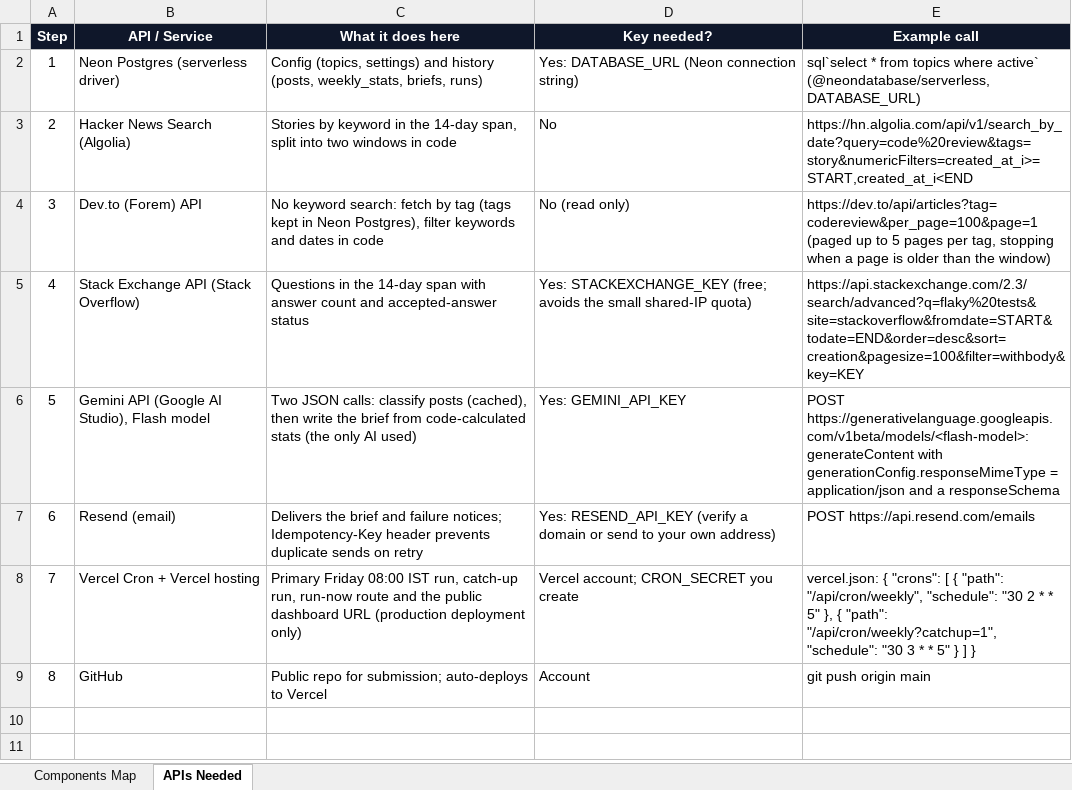
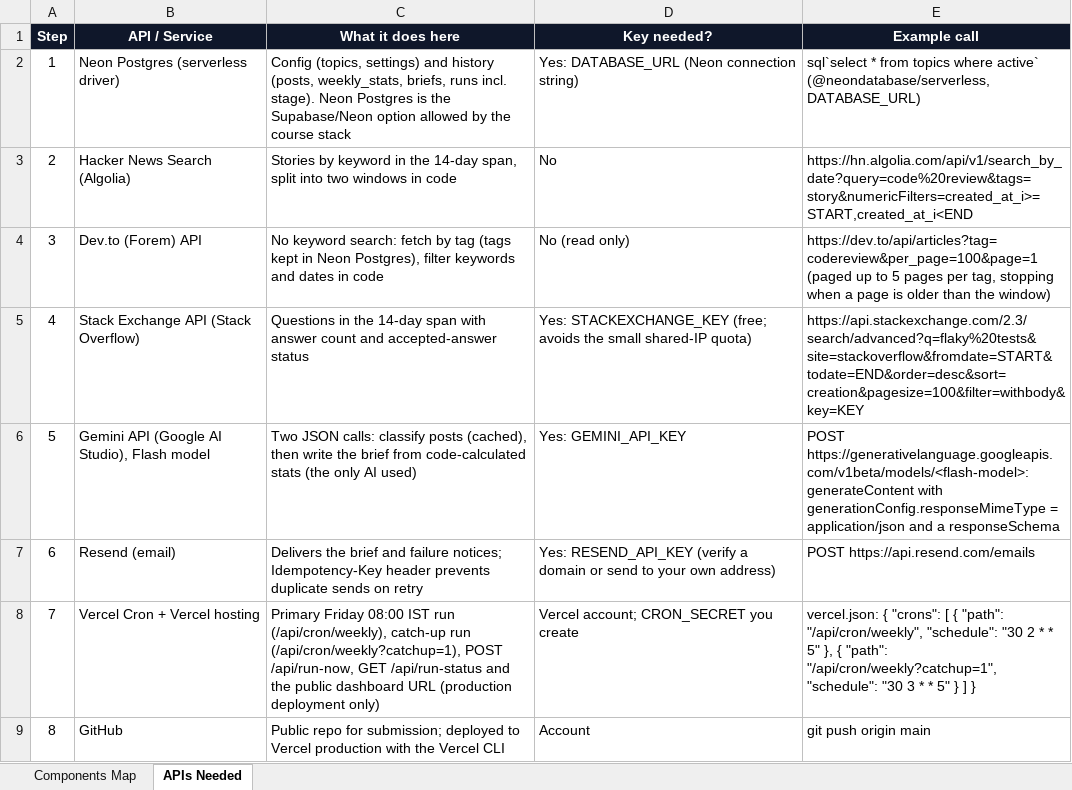
Before and after one commit to radhikapuranik/Term-1-Assignment-Developers-, an Excel workbook: PM_Developer_Assignment_Components_Map.xlsx, sheet APIs Needed, drawn as a sheet; values as stored, in another font and other column widths than the file's, no borders; the diff names each change by its address in the sheet, - before the commit and + after, or states it on an @@ line.

```diff
--- a/PM_Developer_Assignment_Components_Map.xlsx (sheet APIs Needed)
+++ b/PM_Developer_Assignment_Components_Map.xlsx (sheet APIs Needed)
-C2 (What it does here): …weekly_stats, briefs, runs)
+C2 (What it does here): …weekly_stats, briefs, runs incl. stage). Neon Postgres is the Supabase/Neon option allowed by the course stack
-C8 (What it does here): …08:00 IST run, catch-up run, run-now route and the…
+C8 (What it does here): …08:00 IST run (/api/cron/weekly), catch-up run (/api/cron/weekly?catchup=1), POST /api/run-now, GET /api/run-status and the…
-C9 (What it does here): …for submission; auto-deploys to Vercel
+C9 (What it does here): …for submission; deployed to Vercel production with the Vercel CLI
```
Also changed, not shown: sheet Components Map, 12 other files.
